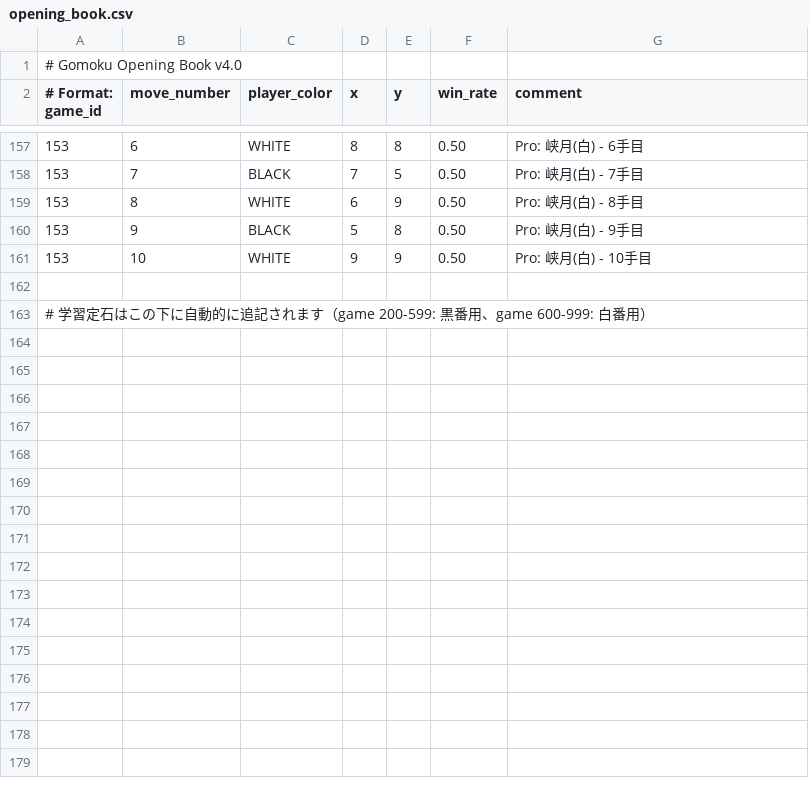
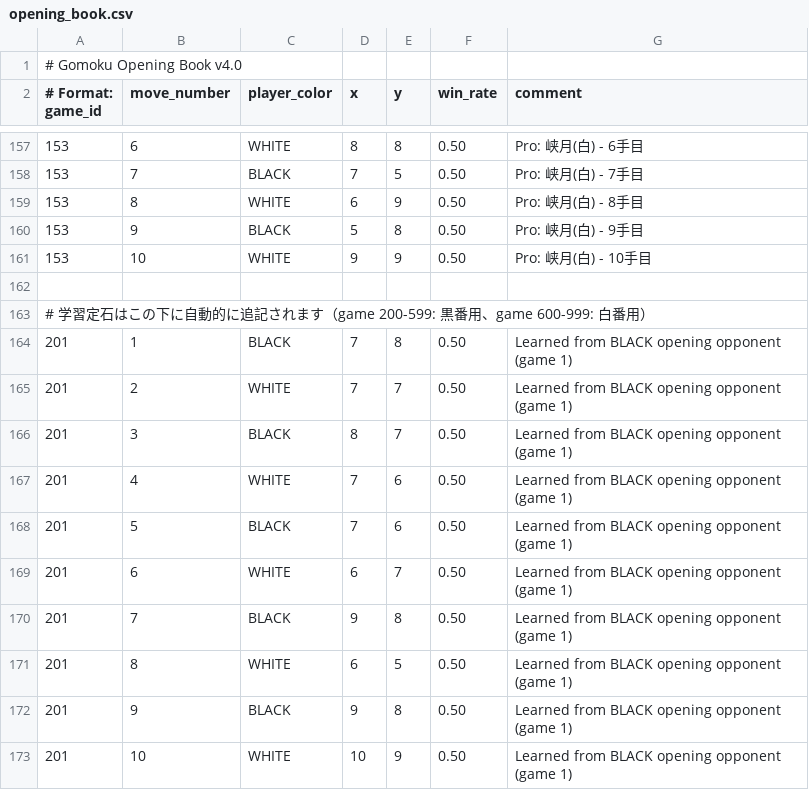
Before and after one commit to dice-2004/G-2025_group1, a CSV file: opening_book.csv, drawn as a sheet; only a part is shown, gaps mark what is left out; the diff names each change by its address in the sheet, - before the commit and + after, or states it on an @@ line.

```diff
--- a/opening_book.csv
+++ b/opening_book.csv
+row 164: 201 | 1 | BLACK | 7 | 8 | 0.50 | Learned from BLACK opening opponent (game 1)
+row 165: 201 | 2 | WHITE | 7 | 7 | 0.50 | Learned from BLACK opening opponent (game 1)
+row 166: 201 | 3 | BLACK | 8 | 7 | 0.50 | Learned from BLACK opening opponent (game 1)
+row 167: 201 | 4 | WHITE | 7 | 6 | 0.50 | Learned from BLACK opening opponent (game 1)
+row 168: 201 | 5 | BLACK | 7 | 6 | 0.50 | Learned from BLACK opening opponent (game 1)
+row 169: 201 | 6 | WHITE | 6 | 7 | 0.50 | Learned from BLACK opening opponent (game 1)
+row 170: 201 | 7 | BLACK | 9 | 8 | 0.50 | Learned from BLACK opening opponent (game 1)
+row 171: 201 | 8 | WHITE | 6 | 5 | 0.50 | Learned from BLACK opening opponent (game 1)
+row 172: 201 | 9 | BLACK | 9 | 8 | 0.50 | Learned from BLACK opening opponent (game 1)
+row 173: 201 | 10 | WHITE | 10 | 9 | 0.50 | Learned from BLACK opening opponent (game 1)
```
Also changed, not shown: 6 other files.
